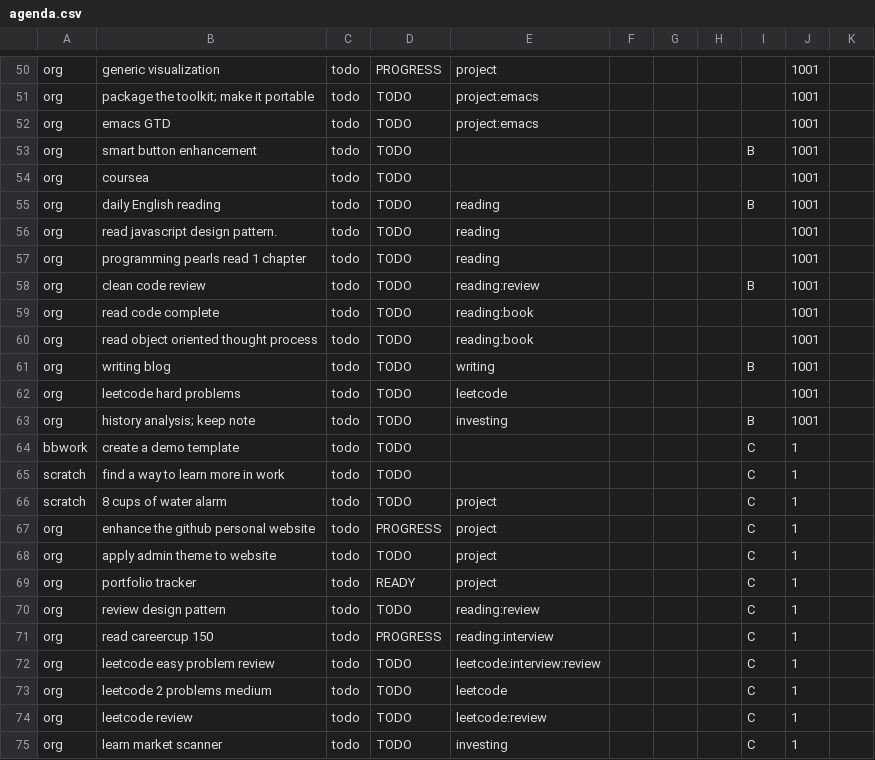
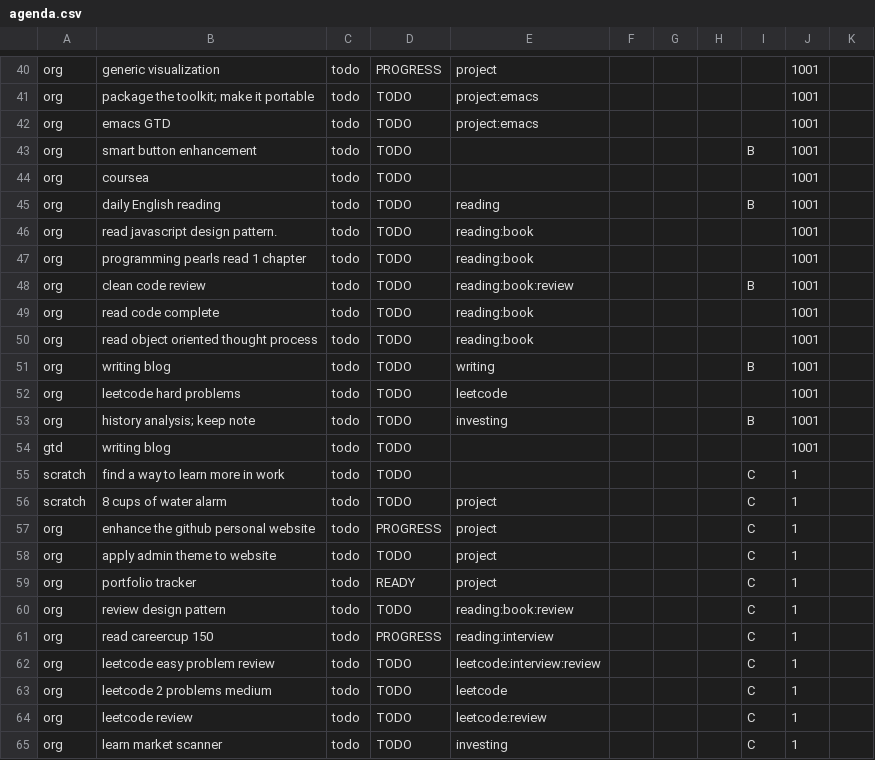
Before and after one commit to ggppwx/note, a CSV file: csv/agenda.csv, drawn as a sheet; only a part is shown, gaps mark what is left out; the diff covers the shown part only.

```diff
--- a/csv/agenda.csv
+++ b/csv/agenda.csv
@@ -55,5 +45,5 @@ org,coursea,todo,TODO,,,,,,1001,
 org,daily English reading,todo,TODO,reading,,,,B,1001,
-org,read javascript design pattern.,todo,TODO,reading,,,,,1001,
-org,programming pearls read 1 chapter,todo,TODO,reading,,,,,1001,
-org,clean code review,todo,TODO,reading:review,,,,B,1001,
+org,read javascript design pattern.,todo,TODO,reading:book,,,,,1001,
+org,programming pearls read 1 chapter,todo,TODO,reading:book,,,,,1001,
+org,clean code review,todo,TODO,reading:book:review,,,,B,1001,
 org,read code complete,todo,TODO,reading:book,,,,,1001,
@@ -63,3 +53,3 @@ org,leetcode hard problems,todo,TODO,leetcode,,,,,1001,
 org,history analysis; keep note,todo,TODO,investing,,,,B,1001,
-bbwork,create a demo template,todo,TODO,,,,,C,1,
+gtd,writing blog,todo,TODO,,,,,,1001,
 scratch,find a way to learn more in work,todo,TODO,,,,,C,1,
@@ -69,3 +59,3 @@ org,apply admin theme to website,todo,TODO,project,,,,C,1,
 org,portfolio tracker,todo,READY,project,,,,C,1,
-org,review design pattern,todo,TODO,reading:review,,,,C,1,
+org,review design pattern,todo,TODO,reading:book:review,,,,C,1,
 org,read careercup 150,todo,PROGRESS,reading:interview,,,,C,1,
```
Also changed, not shown: 4 added rows, 14 removed rows and 11 edited cells elsewhere in this file.
